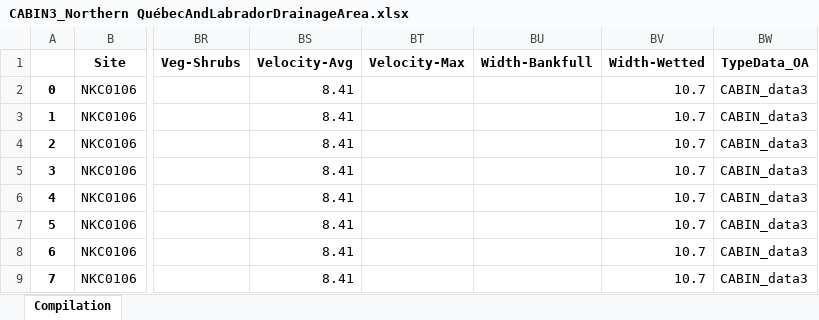
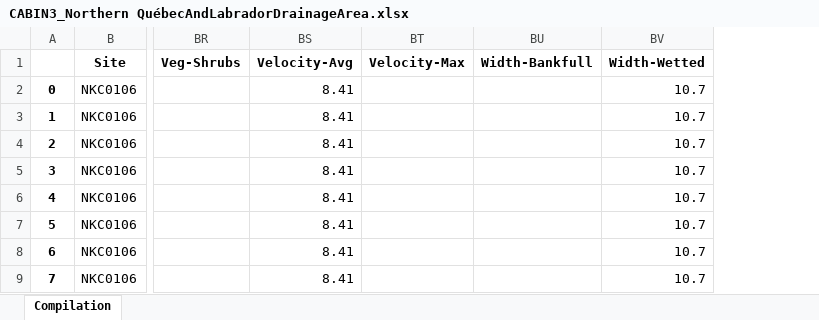
Before and after one commit to alminagorta/CanadaProject, an Excel workbook: Benthic_Habitat_Data/CABIN3_Northern QuébecAndLabradorDrainageArea.xlsx, sheet Compilation, drawn as a sheet; only a part is shown, gaps mark what is left out; values as stored, in another font and other column widths than the file's, no borders; the diff names each change by its address in the sheet, - before the commit and + after, or states it on an @@ line.

Commit message:
Updated

```diff
--- a/Benthic_Habitat_Data/CABIN3_Northern QuébecAndLabradorDrainageArea.xlsx (sheet Compilation)
+++ b/Benthic_Habitat_Data/CABIN3_Northern QuébecAndLabradorDrainageArea.xlsx (sheet Compilation)
-column BW (TypeData_OA), rows 2-9: all CABIN_data3
```
